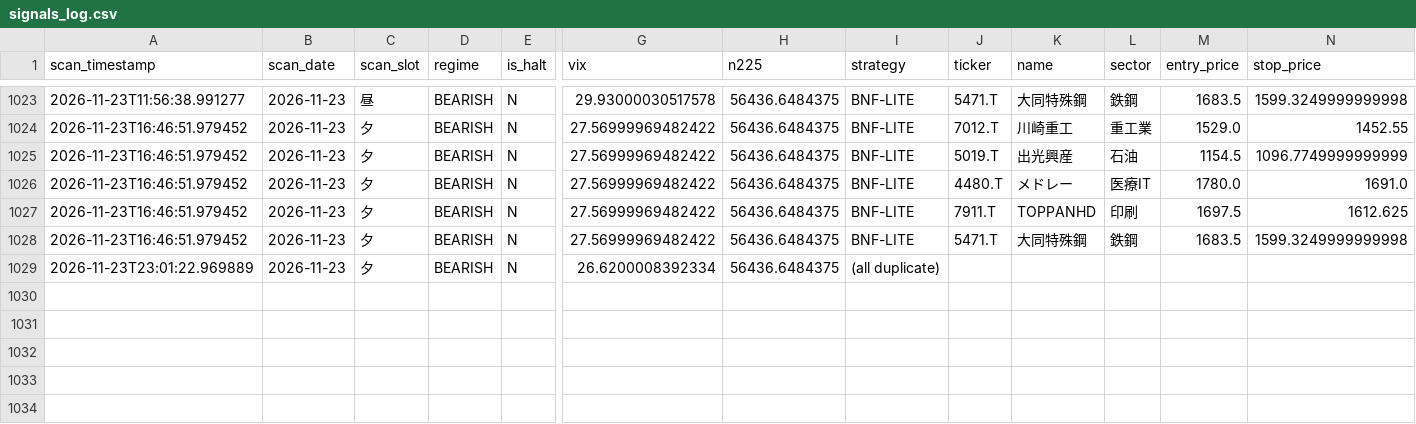
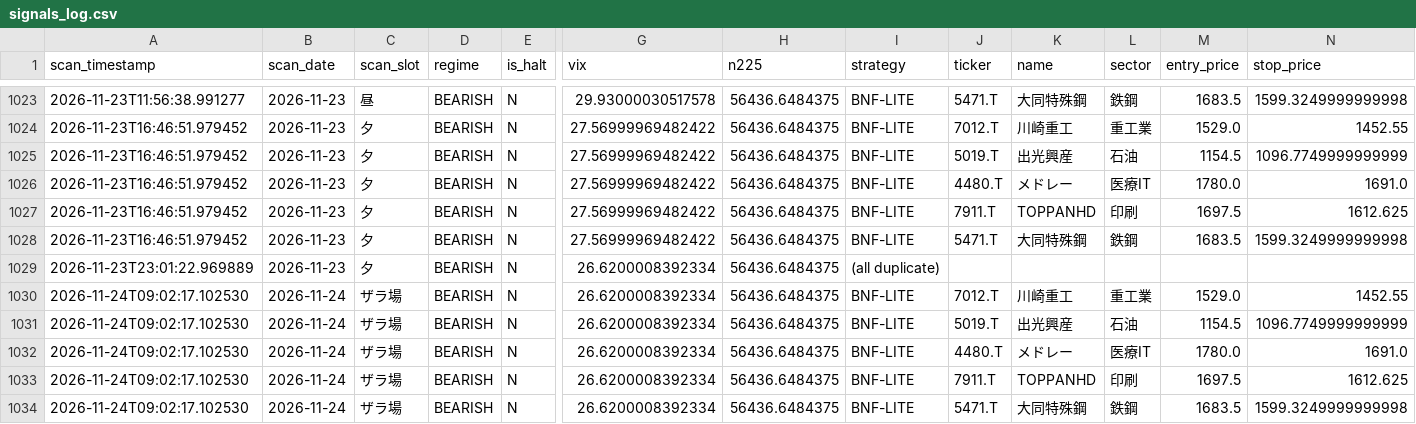
Before and after one commit to oo12takemaru-create/stock-trading-, a CSV file: signals_log.csv, drawn as a sheet; only a part is shown, gaps mark what is left out; rows hold the shown columns only; the diff names each change by its address in the sheet, - before the commit and + after, or states it on an @@ line.

```diff
--- a/signals_log.csv
+++ b/signals_log.csv
+row 1030: 2026-11-24T09:02:17.102530 | 2026-11-24 | ザラ場 | BEARISH | N | 26.6200008392334 | 56436.6484375 | BNF-LITE | 7012.T | 川崎重工 | 重工業 | 1529.0 | 1452.55
+row 1031: 2026-11-24T09:02:17.102530 | 2026-11-24 | ザラ場 | BEARISH | N | 26.6200008392334 | 56436.6484375 | BNF-LITE | 5019.T | 出光興産 | 石油 | 1154.5 | 1096.7749999999999
+row 1032: 2026-11-24T09:02:17.102530 | 2026-11-24 | ザラ場 | BEARISH | N | 26.6200008392334 | 56436.6484375 | BNF-LITE | 4480.T | メドレー | 医療IT | 1780.0 | 1691.0
+row 1033: 2026-11-24T09:02:17.102530 | 2026-11-24 | ザラ場 | BEARISH | N | 26.6200008392334 | 56436.6484375 | BNF-LITE | 7911.T | TOPPANHD | 印刷 | 1697.5 | 1612.625
+row 1034: 2026-11-24T09:02:17.102530 | 2026-11-24 | ザラ場 | BEARISH | N | 26.6200008392334 | 56436.6484375 | BNF-LITE | 5471.T | 大同特殊鋼 | 鉄鋼 | 1683.5 | 1599.3249999999998
```
Also changed, not shown: 1 other file.
